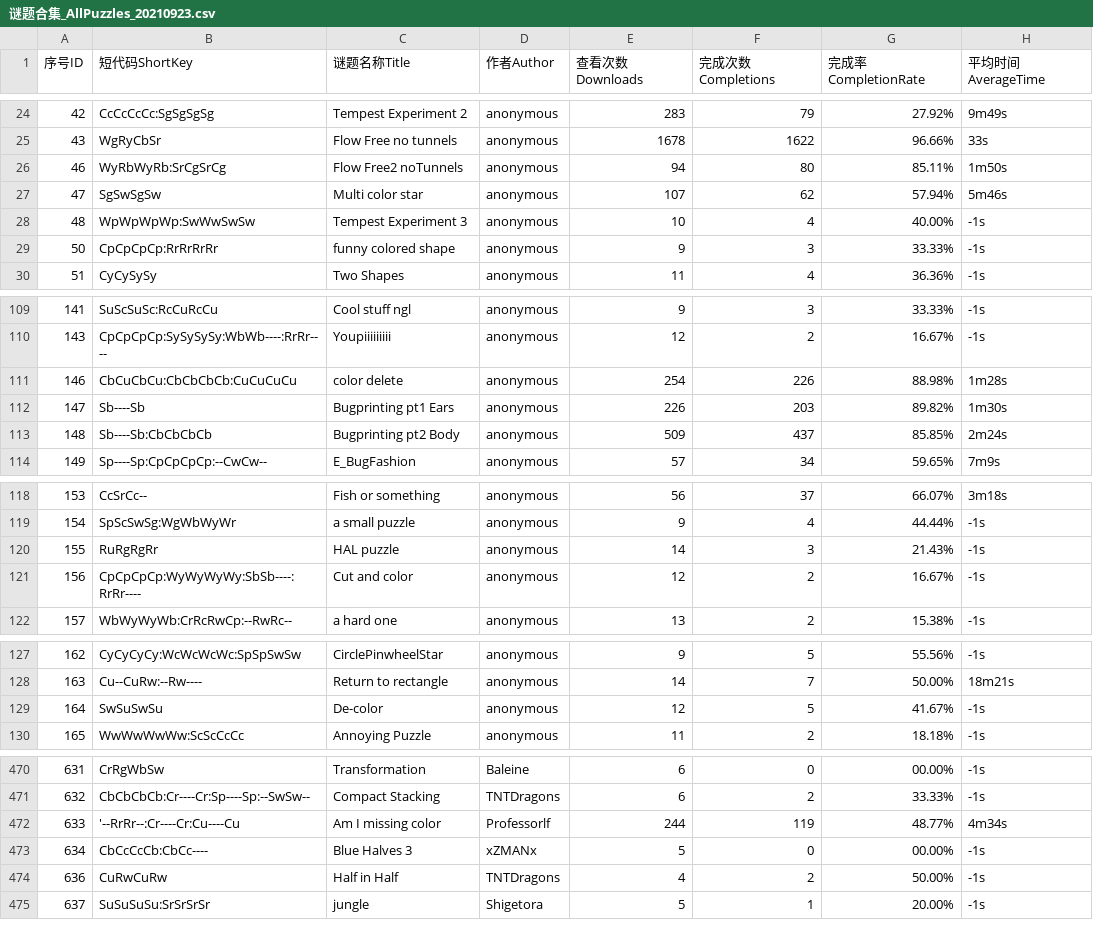
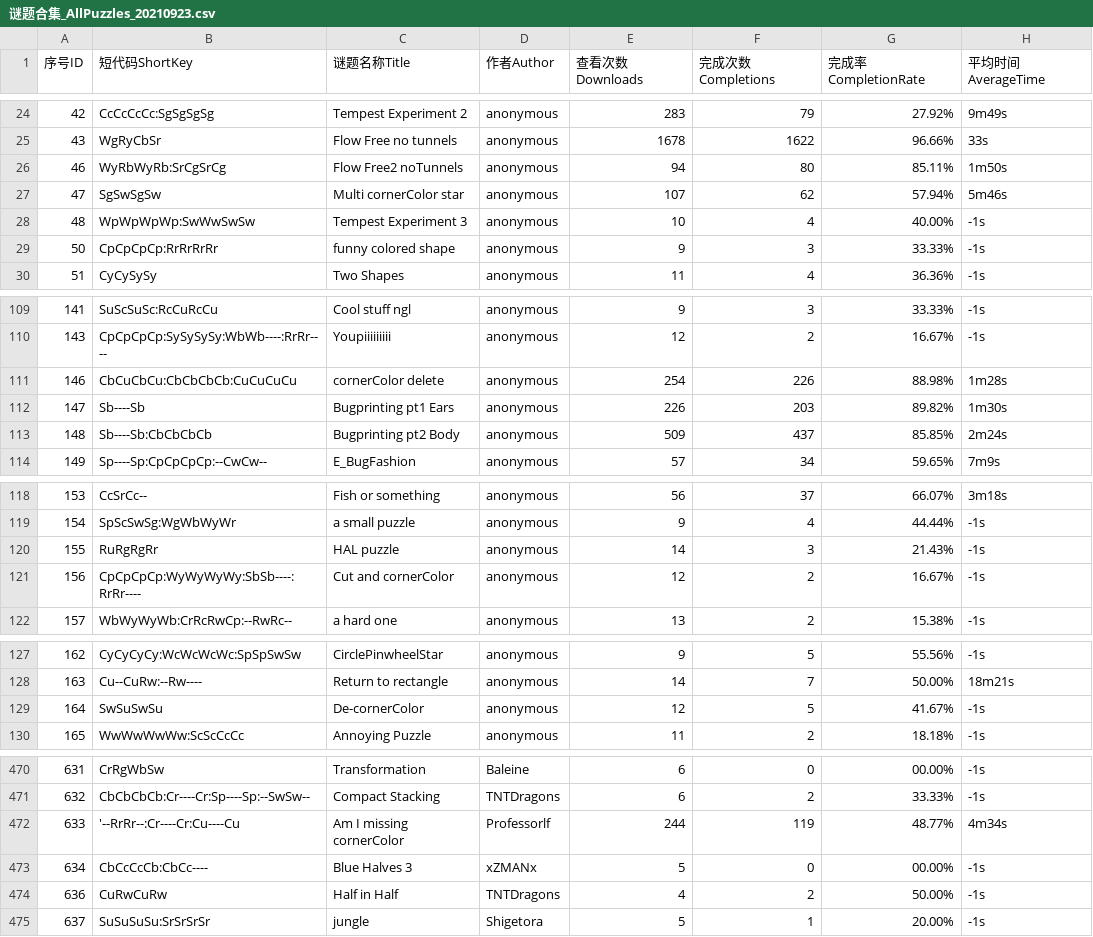
Before and after one commit to MengLeiFudge/shapezTools, a CSV file: 谜题合集_AllPuzzles_20210923.csv, drawn as a sheet; only a part is shown, gaps mark what is left out; the diff covers the shown part only; the diff names each change by its address in the sheet, - before the commit and + after, or states it on an @@ line.

```diff
--- a/谜题合集_AllPuzzles_20210923.csv
+++ b/谜题合集_AllPuzzles_20210923.csv
-C27 (谜题名称Title): Multi color star
+C27 (谜题名称Title): Multi cornerColor star
-C111 (谜题名称Title): color delete
+C111 (谜题名称Title): cornerColor delete
-C121 (谜题名称Title): Cut and color
+C121 (谜题名称Title): Cut and cornerColor
-C129 (谜题名称Title): De-color
+C129 (谜题名称Title): De-cornerColor
-C472 (谜题名称Title): Am I missing color
+C472 (谜题名称Title): Am I missing cornerColor
```
Also changed, not shown: 11 edited cells elsewhere in this file, 13 other files.
